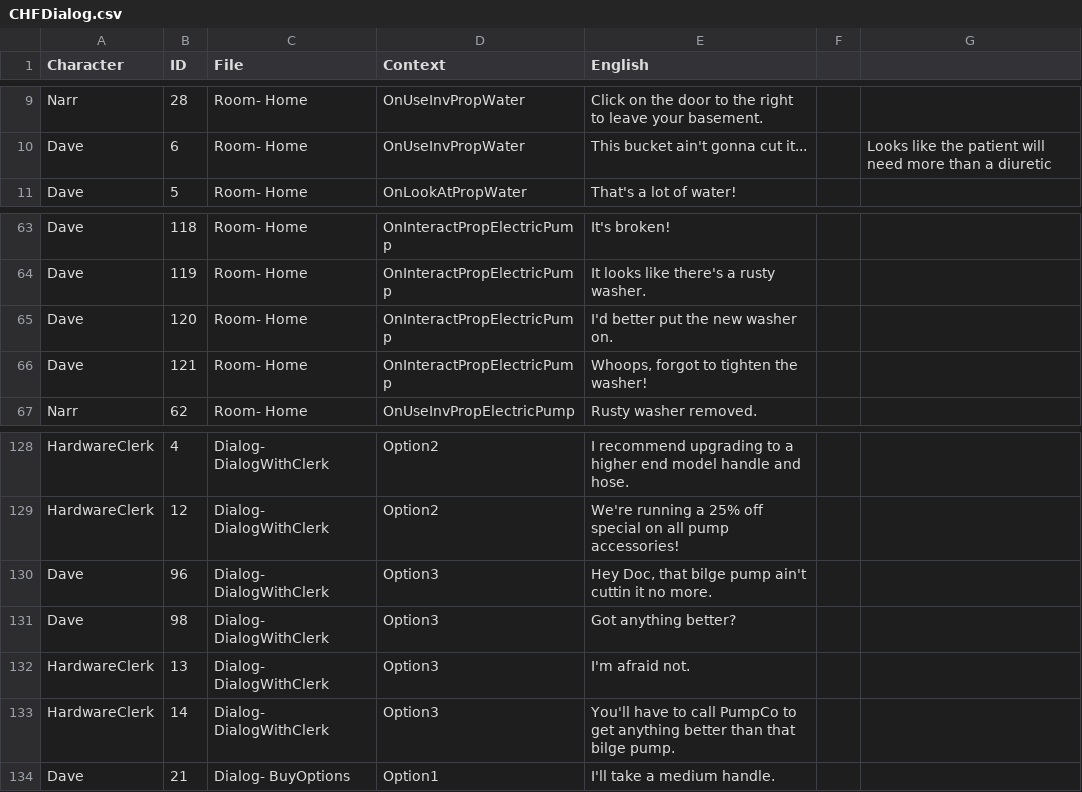
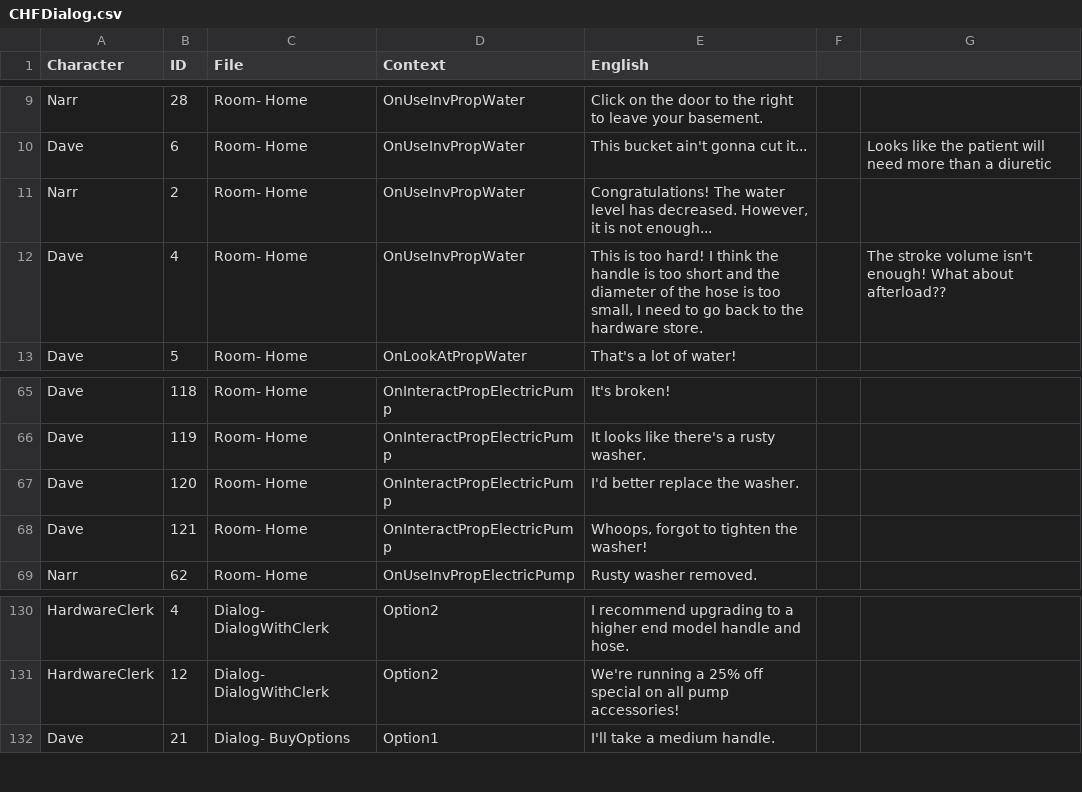
Before and after one commit to SBUtltmedia/HeartBasement, a CSV file: Dialog/CHFDialog.csv, drawn as a sheet; only a part is shown, gaps mark what is left out.

```diff
--- a/Dialog/CHFDialog.csv
+++ b/Dialog/CHFDialog.csv
@@ -10,2 +10,4 @@ Character,ID,File,Context,English
 "Dave","6","Room- Home","OnUseInvPropWater"," This bucket ain't gonna cut it...","","Looks like the patient will need more than a diuretic"
+"Narr","2","Room- Home","OnUseInvPropWater","Congratulations! The water level has decreased. However, it is not enough...","",""
+"Dave","4","Room- Home","OnUseInvPropWater","This is too hard! I think the handle is too short and the diameter of the hose is too small, I need to go back to the hardware store.","","The stroke volume isn't enough! What about afterload??"
 "Dave","5","Room- Home","OnLookAtPropWater","That's a lot of water!","",""
@@ -64,3 +66,3 @@ Character,ID,File,Context,English
 "Dave","119","Room- Home","OnInteractPropElectricPump"," It looks like there's a rusty washer."
-"Dave","120","Room- Home","OnInteractPropElectricPump"," I'd better put the new washer on."
+"Dave","120","Room- Home","OnInteractPropElectricPump"," I'd better replace the washer."
 "Dave","121","Room- Home","OnInteractPropElectricPump"," Whoops, forgot to tighten the washer!"
@@ -129,6 +131,2 @@ Character,ID,File,Context,English
 "HardwareClerk","12","Dialog- DialogWithClerk","Option2","We're running a 25% off special on all pump accessories!"
-"Dave","96","Dialog- DialogWithClerk","Option3"," Hey Doc, that bilge pump ain't cuttin it no more."
-"Dave","98","Dialog- DialogWithClerk","Option3"," Got anything better?"
-"HardwareClerk","13","Dialog- DialogWithClerk","Option3","I'm afraid not."
-"HardwareClerk","14","Dialog- DialogWithClerk","Option3","You'll have to call PumpCo to get anything better than that bilge pump."
 "Dave","21","Dialog- BuyOptions","Option1","I'll take a medium handle.","",""
```
Also changed, not shown: 34 other files.
